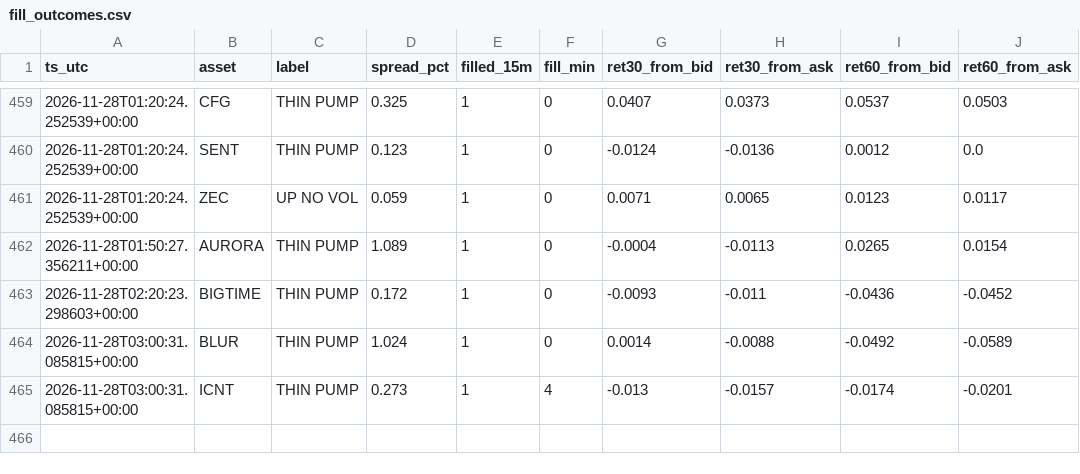
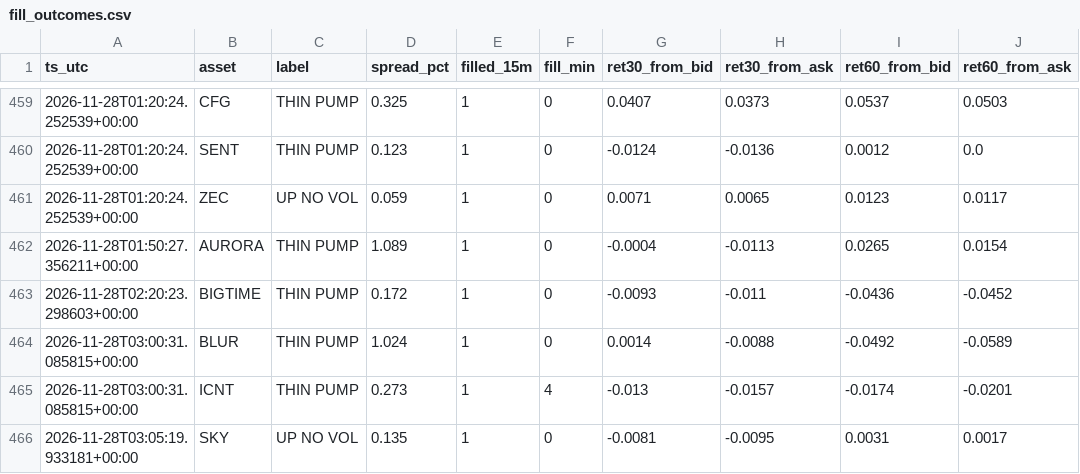
Before and after one commit to allenhuguley-glitch/cscan, a CSV file: fill_outcomes.csv, drawn as a sheet; only a part is shown, gaps mark what is left out; the diff names each change by its address in the sheet, - before the commit and + after, or states it on an @@ line.

```diff
--- a/fill_outcomes.csv
+++ b/fill_outcomes.csv
+row 466: 2026-11-28T03:05:19.933181+00:00 | SKY | UP NO VOL | 0.135 | 1 | 0 | -0.0081 | -0.0095 | 0.0031 | 0.0017
```
Also changed, not shown: early_checks_log.csv, 6 other files.
